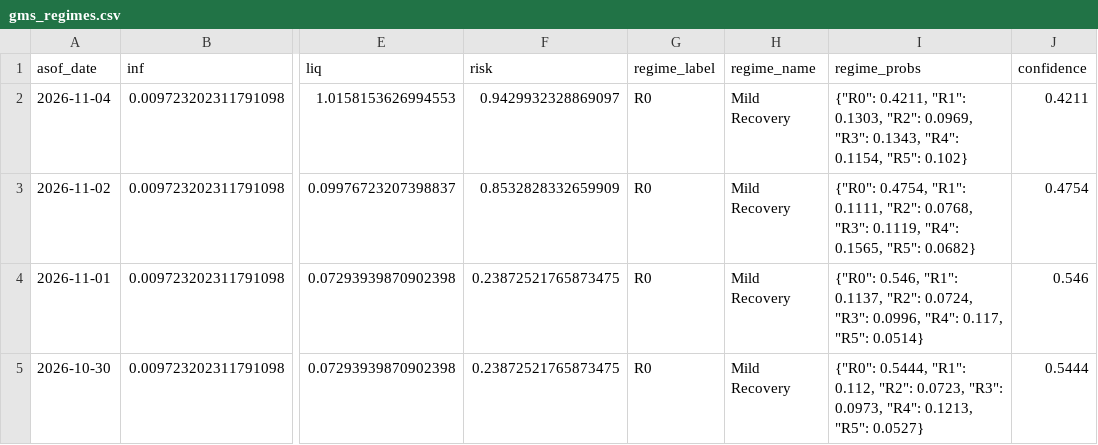
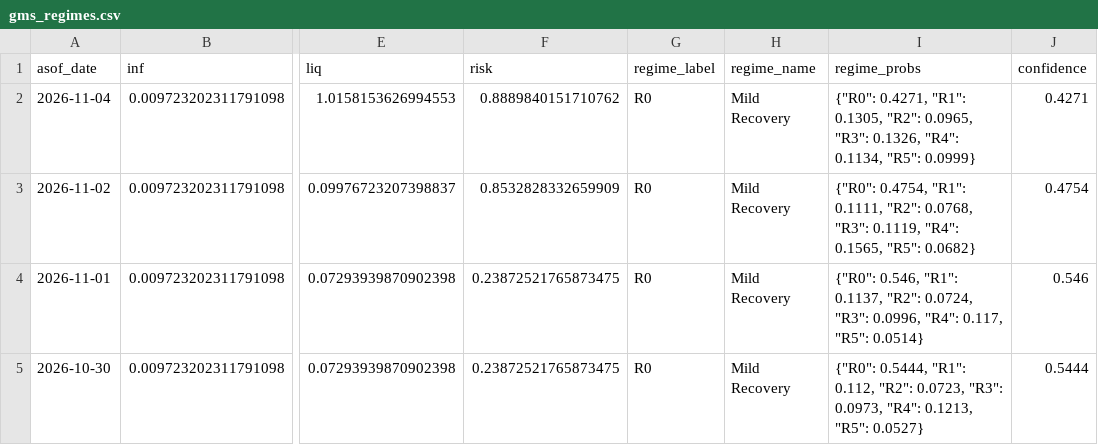
Before and after one commit to d87skg/gmre-collectors, a CSV file: data/github_snapshot/gms_regimes.csv, drawn as a sheet; only a part is shown, gaps mark what is left out; the diff names each change by its address in the sheet, - before the commit and + after, or states it on an @@ line.

```diff
--- a/data/github_snapshot/gms_regimes.csv
+++ b/data/github_snapshot/gms_regimes.csv
-F2 (risk): 0.9429932328869097
+F2 (risk): 0.8889840151710762
-I2 (regime_probs): {"R0": 0.4211, "R1": 0.1303, "R2": 0.0969, "R3": 0.1343, "R4": 0.1154, "R5": 0.102}
+I2 (regime_probs): {"R0": 0.4271, "R1": 0.1305, "R2": 0.0965, "R3": 0.1326, "R4": 0.1134, "R5": 0.0999}
-J2 (confidence): 0.4211
+J2 (confidence): 0.4271
```
Also changed, not shown: data/github_snapshot/daily_summary.csv, data/github_snapshot/fragility_engine.csv, 2 other files.
